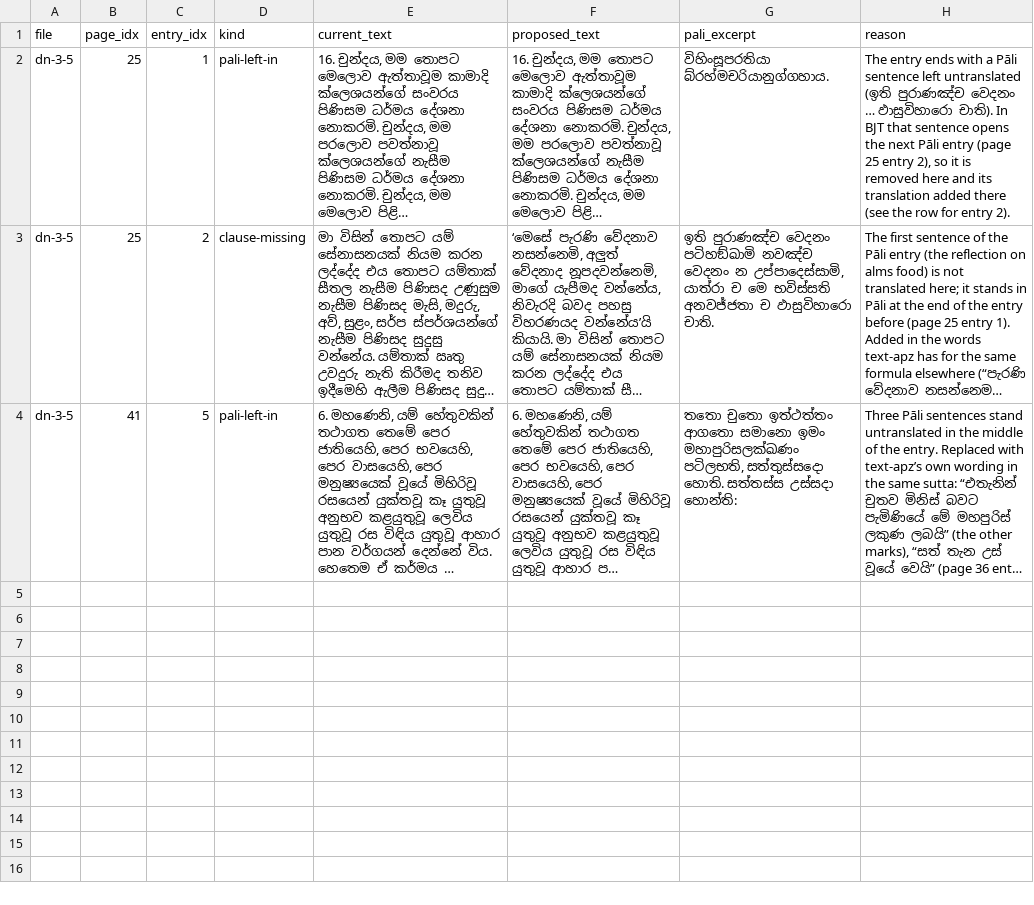
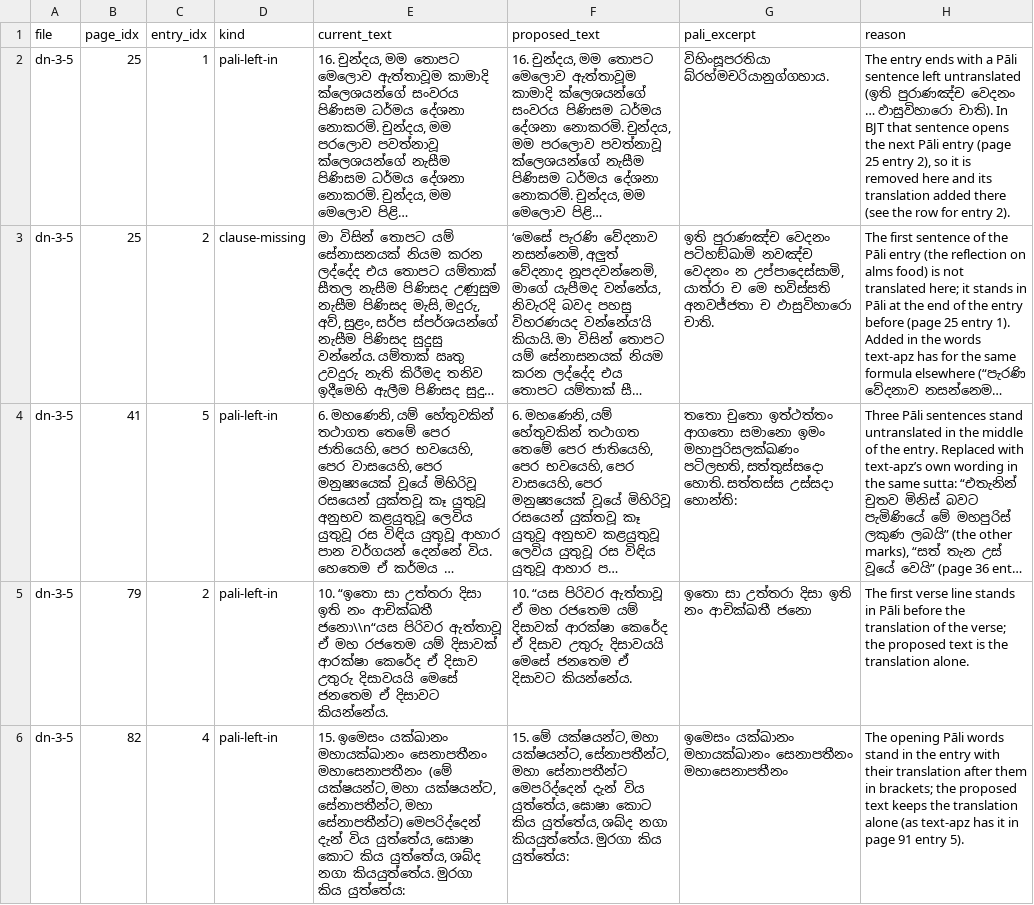
Before and after one commit to etomelk/tipitaka-apz-check, a TSV file: batches/dn-3-5_e4db85e.tsv, drawn as a sheet; long unchanged cells end in …; the diff names each change by its address in the sheet, - before the commit and + after, or states it on an @@ line.

```diff
--- a/batches/dn-3-5_e4db85e.tsv
+++ b/batches/dn-3-5_e4db85e.tsv
+row 5: dn-3-5 | 79 | 2 | pali-left-in | 10. “ඉතො සා උත්තරා දිසා ඉති නං ආචික්ඛතී ජනො\\n“යස පිරිවර ඇත්තාවූ ඒ මහ රජතෙම යම් දිසාවක් ආරක්ෂා කෙරේද ඒ දිසාව උතුරු දිසාවයයි මෙසේ ජනතෙම ඒ දිසාවට කියන්නේය. | 10. “යස පිරිවර ඇත්තාවූ ඒ මහ රජතෙම යම් දිසාවක් ආරක්ෂා කෙරේද ඒ දිසාව උතුරු දිසාවයයි මෙසේ ජනතෙම ඒ දිසාවට කියන්නේය. | ඉතො සා උත්තරා දිසා ඉති නං ආචික්ඛතී ජනො | The first verse line stands in Pāli before the translation of the verse; the proposed text is the translation alone.
+row 6: dn-3-5 | 82 | 4 | pali-left-in | 15. ඉමෙසං යක්ඛානං මහායක්ඛානං සෙනාපතීනං මහාසෙනාපතීනං (මේ යක්ෂයන්ට, මහා යක්ෂයන්ට, සේනාපතීන්ට, මහා සේනාපතීන්ට) මෙපරිද්දෙන් දැන් විය යුත්තේය, ඝොෂා කොට කිය යුත්තේය, ශබ්ද නගා කියයුත්තේය. මුරගා කිය යුත්තේය: | 15. මේ යක්ෂයන්ට, මහා යක්ෂයන්ට, සේනාපතීන්ට, මහා සේනාපතීන්ට මෙපරිද්දෙන් දැන් විය යුත්තේය, ඝොෂා කොට කිය යුත්තේය, ශබ්ද නගා කියයුත්තේය. මුරගා කිය යුත්තේය: | ඉමෙසං යක්ඛානං මහායක්ඛානං සෙනාපතීනං මහාසෙනාපතීනං | The opening Pāli words stand in the entry with their translation after them in brackets; the proposed text keeps the translation alone (as text-apz has it in page 91 entry 5).
```
Also changed, not shown: batches/dn-1-3_e4db85e.tsv, batches/dn-1-6_e4db85e_unsure.tsv, 39 other files.
